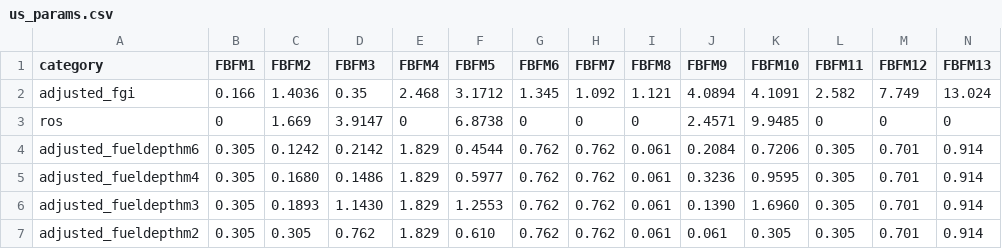
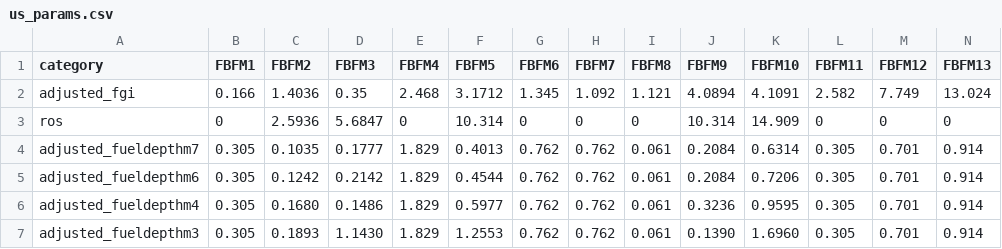
Before and after one commit to ONeillLab/pyrocb, a CSV file: profiles/jasper-spotting-fire-tuning-2024/us_params.csv, drawn as a sheet; only a part is shown; the shorter side is filled out with more unchanged rows; rows hold the shown columns only; the diff names each change by its address in the sheet, - before the commit and + after, or states it on an @@ line.

Commit message:
Jasper Spotting 7

```diff
--- a/profiles/jasper-spotting-fire-tuning-2024/us_params.csv
+++ b/profiles/jasper-spotting-fire-tuning-2024/us_params.csv
-C3 (FBFM2): 1.669
+C3 (FBFM2): 2.5936
-D3 (FBFM3): 3.9147
+D3 (FBFM3): 5.6847
-F3 (FBFM5): 6.8738
+F3 (FBFM5): 10.314
-J3 (FBFM9): 2.4571
+J3 (FBFM9): 10.314
-K3 (FBFM10): 9.9485
+K3 (FBFM10): 14.909
+row 4: adjusted_fueldepthm7 | 0.305 | 0.1035 | 0.1777 | 1.829 | 0.4013 | 0.762 | 0.762 | 0.061 | 0.2084 | 0.6314 | 0.305 | 0.701 | 0.914
```
